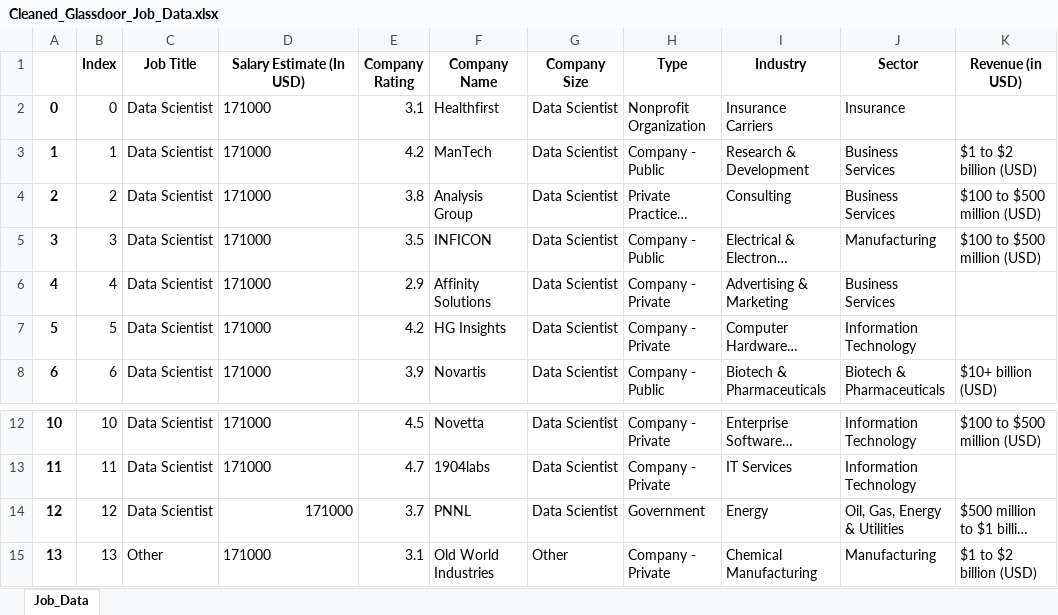
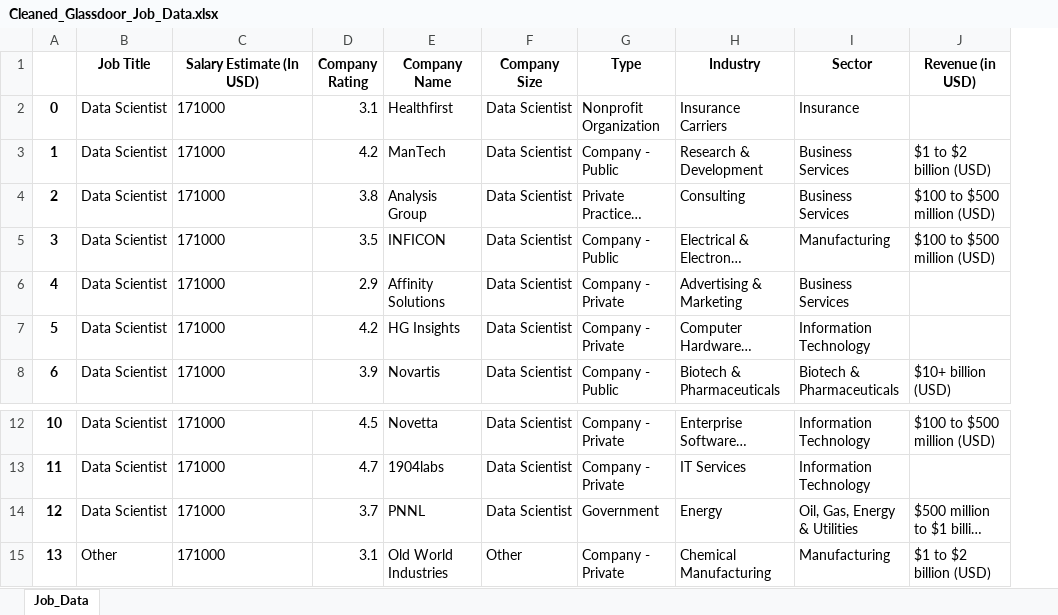
Before and after one commit to gchhetri12/https---github.com-gchhetri12-GlassDoor-Data, an Excel workbook: Cleaned_Glassdoor_Job_Data.xlsx, sheet Job_Data, drawn as a sheet; only a part is shown, gaps mark what is left out; long unchanged cells end in …; values as stored, in another font and other column widths than the file's, no borders; removed rows and columns are numbered as before the commit, all else as after; the diff names each change by its address in the sheet, - before the commit and + after, or states it on an @@ line.

Commit message:
3rd

```diff
--- a/Cleaned_Glassdoor_Job_Data.xlsx (sheet Job_Data)
+++ b/Cleaned_Glassdoor_Job_Data.xlsx (sheet Job_Data)
-column B (Index), rows 2-8: 0 | 1 | 2 | 3 | 4 | 5 | 6; rows 12-15: 10 | 11 | 12 | 13
-C14 alignment: right
+C14 alignment: left
```
